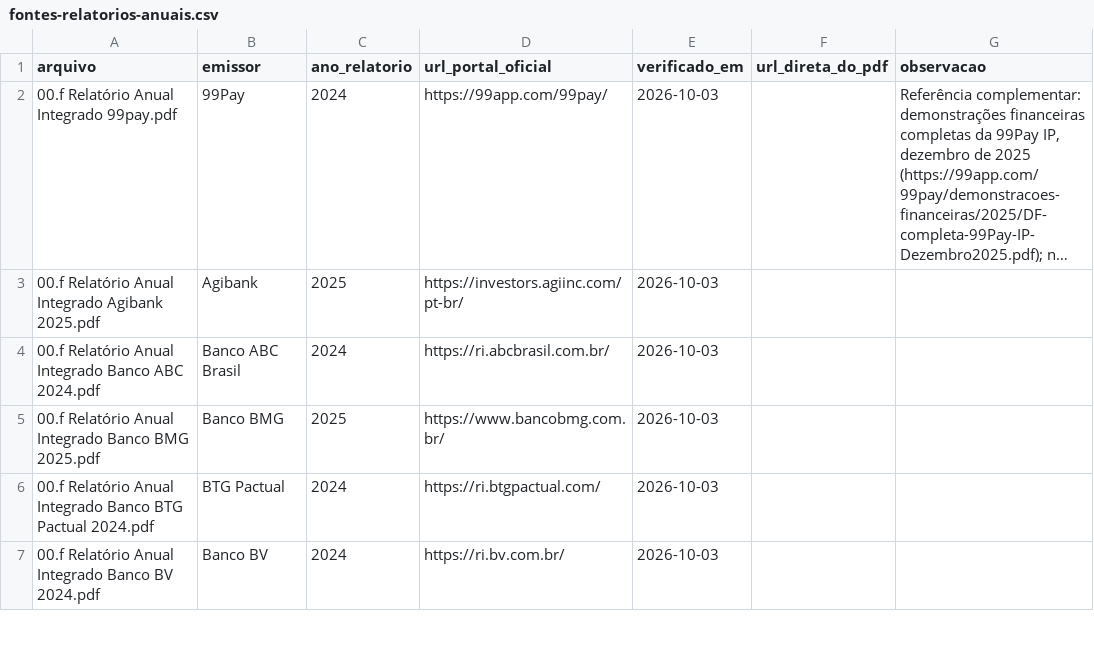
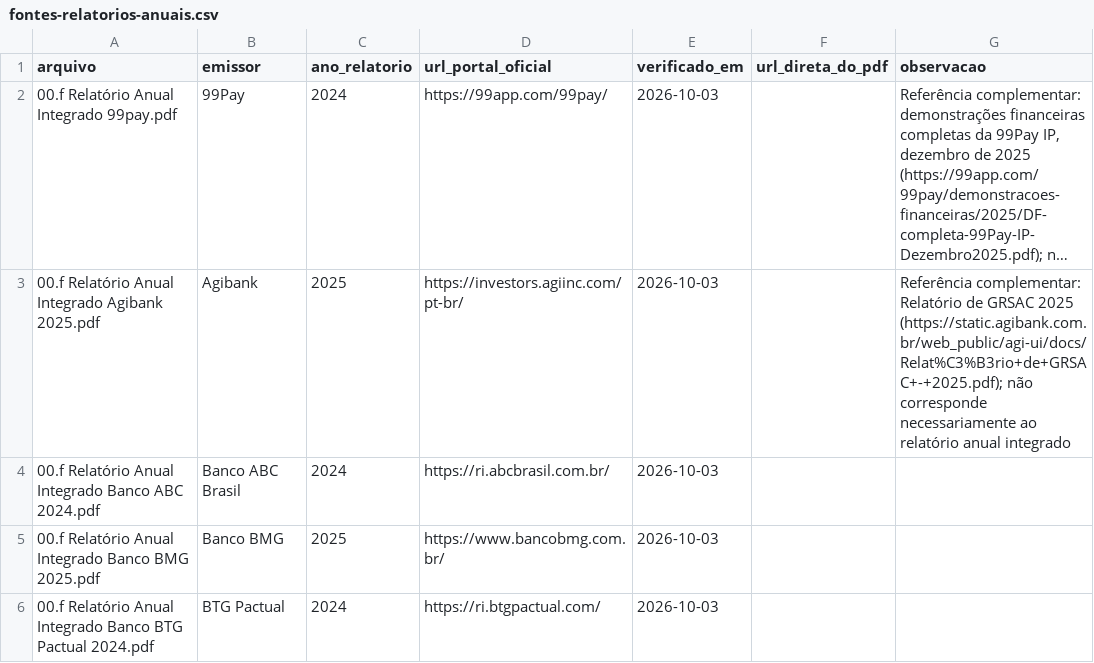
Before and after one commit to guilefernandes/financial-data-governance-analysis, a CSV file: docs/fontes-relatorios-anuais.csv, drawn as a sheet; only a part is shown; the shorter side is filled out with more unchanged rows; long unchanged cells end in …; the diff names each change by its address in the sheet, - before the commit and + after, or states it on an @@ line.

```diff
--- a/docs/fontes-relatorios-anuais.csv
+++ b/docs/fontes-relatorios-anuais.csv
-G3 (observacao): (empty)
+G3 (observacao): Referência complementar: Relatório de GRSAC 2025 (https://static.agibank.com.br/web_public/agi-ui/docs/Relat%C3%B3rio+de+GRSAC+-+2025.pdf); não corresponde necessariamente ao relatório anual integrado
```
